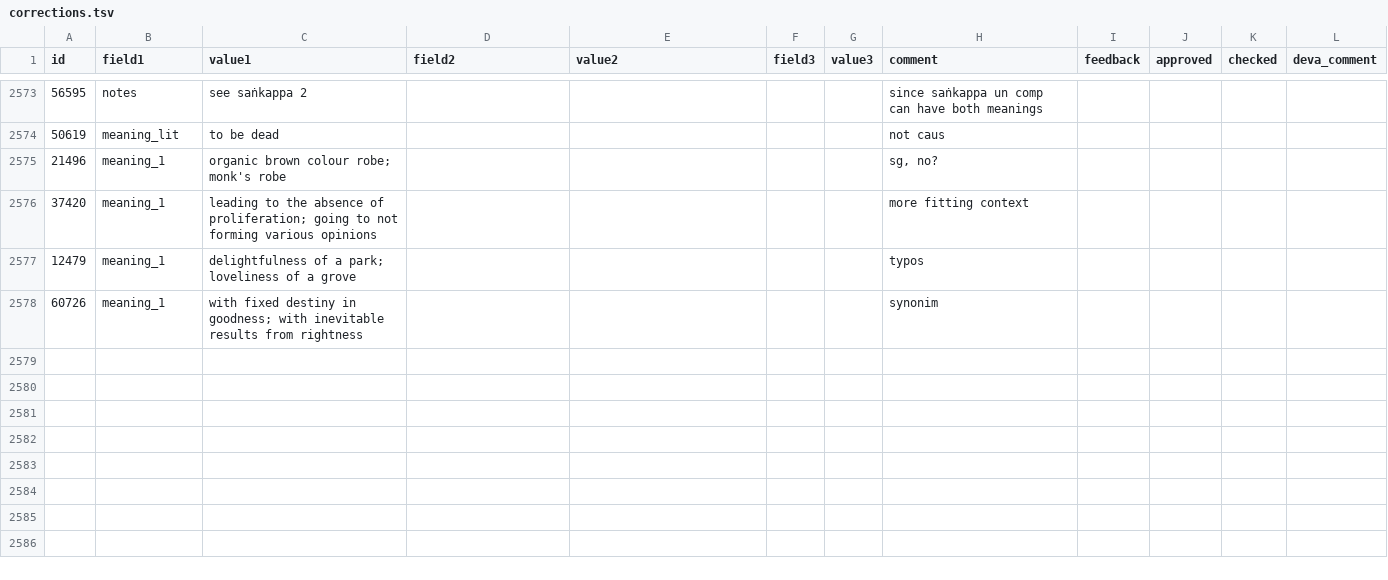
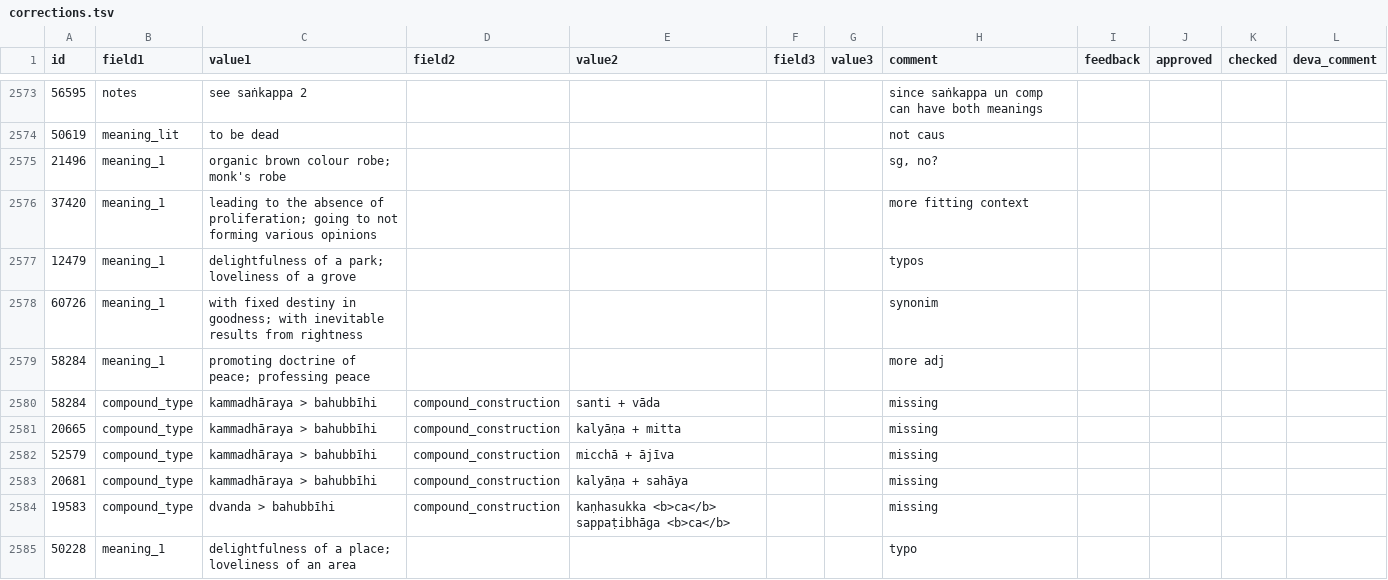
Before and after one commit to digitalpalidictionary/dpd-db, a TSV file: gui/corrections.tsv, drawn as a sheet; only a part is shown, gaps mark what is left out; the diff covers the shown part only; the diff names each change by its address in the sheet, - before the commit and + after, or states it on an @@ line.

Commit message:
additions / corrections

```diff
--- a/gui/corrections.tsv
+++ b/gui/corrections.tsv
+row 2579: 58284 | meaning_1 | promoting doctrine of peace; professing peace |  |  |  |  | more adj
+row 2580: 58284 | compound_type | kammadhāraya > bahubbīhi | compound_construction | santi + vāda |  |  | missing
+row 2581: 20665 | compound_type | kammadhāraya > bahubbīhi | compound_construction | kalyāṇa + mitta |  |  | missing
+row 2582: 52579 | compound_type | kammadhāraya > bahubbīhi | compound_construction | micchā + ājīva |  |  | missing
+row 2583: 20681 | compound_type | kammadhāraya > bahubbīhi | compound_construction | kalyāṇa + sahāya |  |  | missing
+row 2584: 19583 | compound_type | dvanda > bahubbīhi | compound_construction | kaṇhasukka <b>ca</b> sappaṭibhāga <b>ca</b> |  |  | missing
+row 2585: 50228 | meaning_1 | delightfulness of a place; loveliness of an area |  |  |  |  | typo
```
Also changed, not shown: 6 added rows elsewhere in this file, 3 other files.
